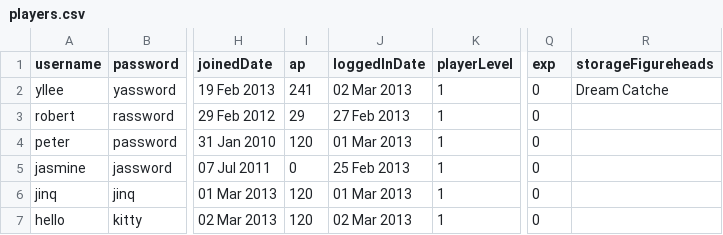
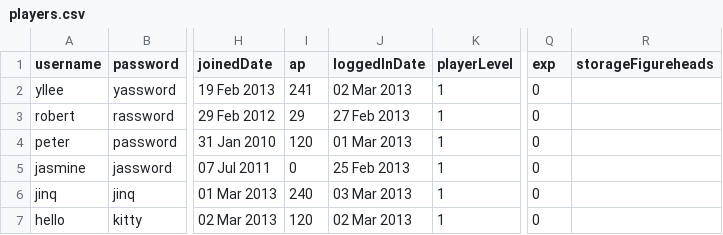
Before and after one commit to whalelee/battlestations-in-java, a CSV file: data/players.csv, drawn as a sheet; only a part is shown, gaps mark what is left out; the diff names each change by its address in the sheet, - before the commit and + after, or states it on an @@ line.

Commit message:
I CAN BUY NOW!!!! but data havent change yet.

```diff
--- a/data/players.csv
+++ b/data/players.csv
-R2 (storageFigureheads): Dream Catche
+R2 (storageFigureheads): (empty)
-I6 (ap): 120
+I6 (ap): 240
-J6 (loggedInDate): 01 Mar 2013
+J6 (loggedInDate): 03 Mar 2013
```
Also changed, not shown: 4 other files.
